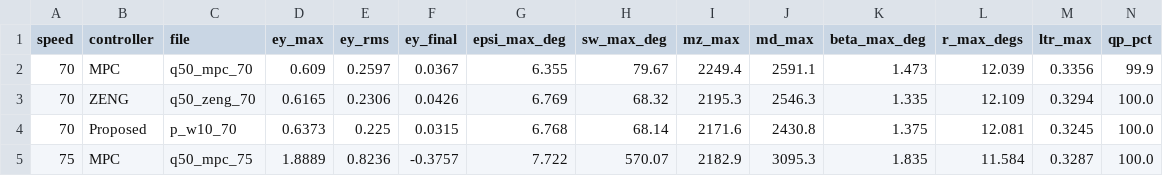
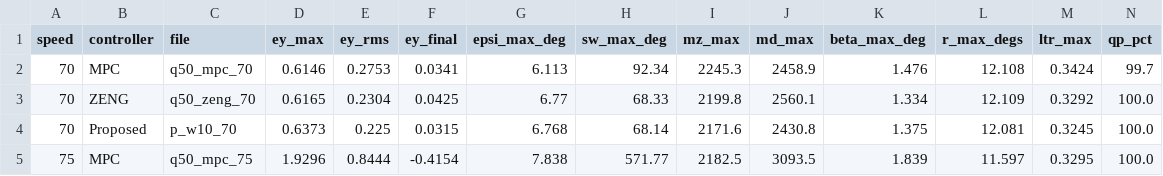
Before and after one commit to JiaMingXu2482/PMPC, a CSV file: PMPC_Results/DLC_mu0.4_interp/dlc_metrics_70_75_80.csv, drawn as a sheet; only a part is shown; the diff covers the shown part only.

Commit message:
Give delay compensation to Proposed only
tau_d is the first-order time constant of the command-to-force response inside
the prediction model: 1e-4 means the model assumes the damper force builds
instantly (no compensation), a large tau_d means the controller anticipates the
build-up and commands earlier (compensation).

MPC and ZENG were using the global default 0.01 in DLC and Slalom, i.e. they
were quietly compensating too, which made the comparison unfair. pmpc_init now
forces tau_d = 1e-4 for controller 1 and 2 (new section 6b, applied after the
maneuver switch); the per-scenario values for Proposed are kept
(Slalom 0.20, FishHook 1e-4 / 0.025 for comp25, DLC 0.01).

Rerun effect (ey max, old -> new):
  Slalom MPC    0.961 -> 0.972   SW 257.9 -> 257.1
  Slalom ZENG   1.006 -> 0.993   SW 279.4 -> 460.0, Mz 5055 -> 6259
  DLC 70 MPC    0.609 -> 0.615   SW 79.7 -> 92.3
  DLC 75 MPC    1.889 -> 1.930   SW 570.1 -> 571.8
  DLC 80 MPC    8.414 -> 8.411
  DLC 80 ZENG   2.469 -> 2.455
FishHook is unaffected (all three already used 1e-4).

ZENG's Slalom steering jumps 279 -> 460 deg: without a delay model it does not
know the force lags, so it over-steers. ey improves slightly but it costs 65%
more steering.

Slalom final (ey max / SW / LTR):
  MPC            0.972 / 257.1 / 0.777
  ZENG (I0=0.7)  0.993 / 460.0 / 0.732
  Proposed nc    0.774 / 206.0 / 0.680
  Proposed comp  0.743 / 181.4 / 0.686

Regenerated slalom_80_x3.pdf, dlc80_{ey,epsi,beta_r}.pdf and
dlc_metrics_70_75_80.csv.

```diff
--- a/PMPC_Results/DLC_mu0.4_interp/dlc_metrics_70_75_80.csv
+++ b/PMPC_Results/DLC_mu0.4_interp/dlc_metrics_70_75_80.csv
@@ -1,5 +1,5 @@
 speed,controller,file,ey_max,ey_rms,ey_final,epsi_max_deg,sw_max_deg,mz_max,md_max,beta_max_deg,r_max_degs,ltr_max,qp_pct
-70,MPC,q50_mpc_70,0.609,0.2597,0.0367,6.355,79.67,2249.4,2591.1,1.473,12.039,0.3356,99.9
-70,ZENG,q50_zeng_70,0.6165,0.2306,0.0426,6.769,68.32,2195.3,2546.3,1.335,12.109,0.3294,100.0
+70,MPC,q50_mpc_70,0.6146,0.2753,0.0341,6.113,92.34,2245.3,2458.9,1.476,12.108,0.3424,99.7
+70,ZENG,q50_zeng_70,0.6165,0.2304,0.0425,6.77,68.33,2199.8,2560.1,1.334,12.109,0.3292,100.0
 70,Proposed,p_w10_70,0.6373,0.225,0.0315,6.768,68.14,2171.6,2430.8,1.375,12.081,0.3245,100.0
-75,MPC,q50_mpc_75,1.8889,0.8236,-0.3757,7.722,570.07,2182.9,3095.3,1.835,11.584,0.3287,100.0
+75,MPC,q50_mpc_75,1.9296,0.8444,-0.4154,7.838,571.77,2182.5,3093.5,1.839,11.597,0.3295,100.0
```
Also changed, not shown: 28 edited cells elsewhere in this file, 22 other files.
